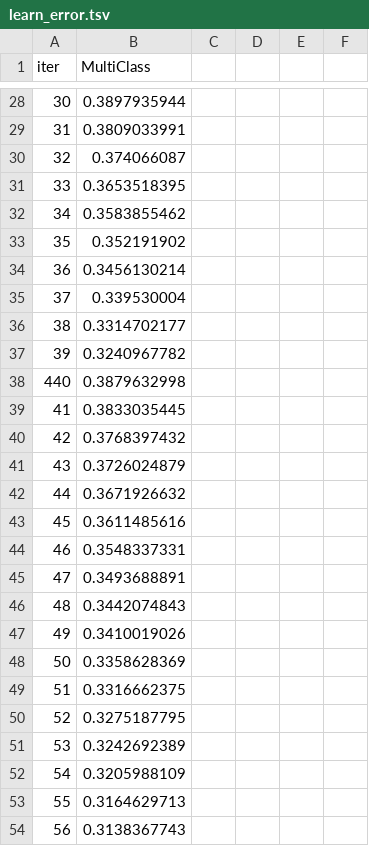
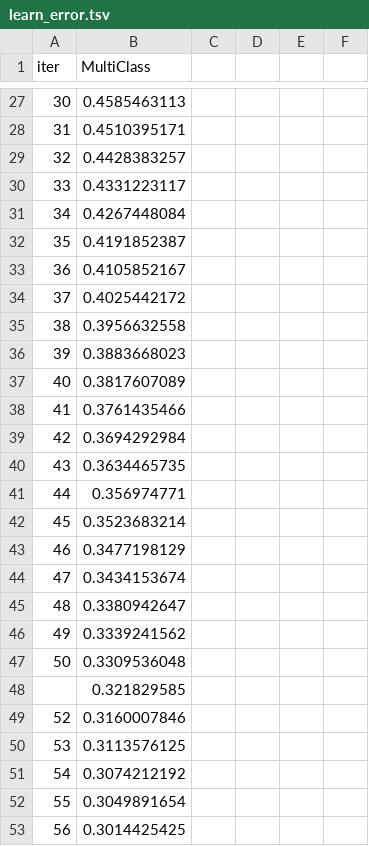
Before and after one commit to AhmedMGabl/geostress-ai, a TSV file: catboost_info/learn_error.tsv, drawn as a sheet; only a part is shown, gaps mark what is left out; the diff covers the shown part only.

```diff
--- a/catboost_info/learn_error.tsv
+++ b/catboost_info/learn_error.tsv
@@ -28,27 +27,27 @@ iter	MultiClass
-30	0.3897935944
-31	0.3809033991
-32	0.374066087
-33	0.3653518395
-34	0.3583855462
-35	0.352191902
-36	0.3456130214
-37	0.339530004
-38	0.3314702177
-39	0.3240967782
-440	0.3879632998
-41	0.3833035445
-42	0.3768397432
-43	0.3726024879
-44	0.3671926632
-45	0.3611485616
-46	0.3548337331
-47	0.3493688891
-48	0.3442074843
-49	0.3410019026
-50	0.3358628369
-51	0.3316662375
-52	0.3275187795
-53	0.3242692389
-54	0.3205988109
-55	0.3164629713
-56	0.3138367743
+30	0.4585463113
+31	0.4510395171
+32	0.4428383257
+33	0.4331223117
+34	0.4267448084
+35	0.4191852387
+36	0.4105852167
+37	0.4025442172
+38	0.3956632558
+39	0.3883668023
+40	0.3817607089
+41	0.3761435466
+42	0.3694292984
+43	0.3634465735
+44	0.356974771
+45	0.3523683214
+46	0.3477198129
+47	0.3434153674
+48	0.3380942647
+49	0.3339241562
+50	0.3309536048
+	0.321829585
+52	0.3160007846
+53	0.3113576125
+54	0.3074212192
+55	0.3049891654
+56	0.3014425425
```
Also changed, not shown: 6 added rows, 22 removed rows and 49 edited cells elsewhere in this file, catboost_info/time_left.tsv, 10 other files.
